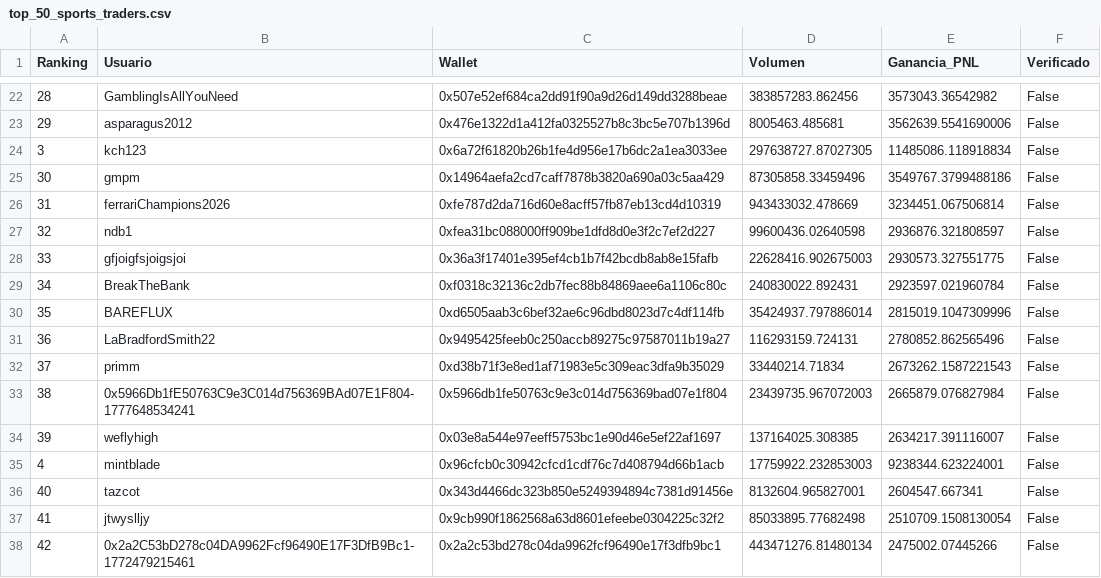
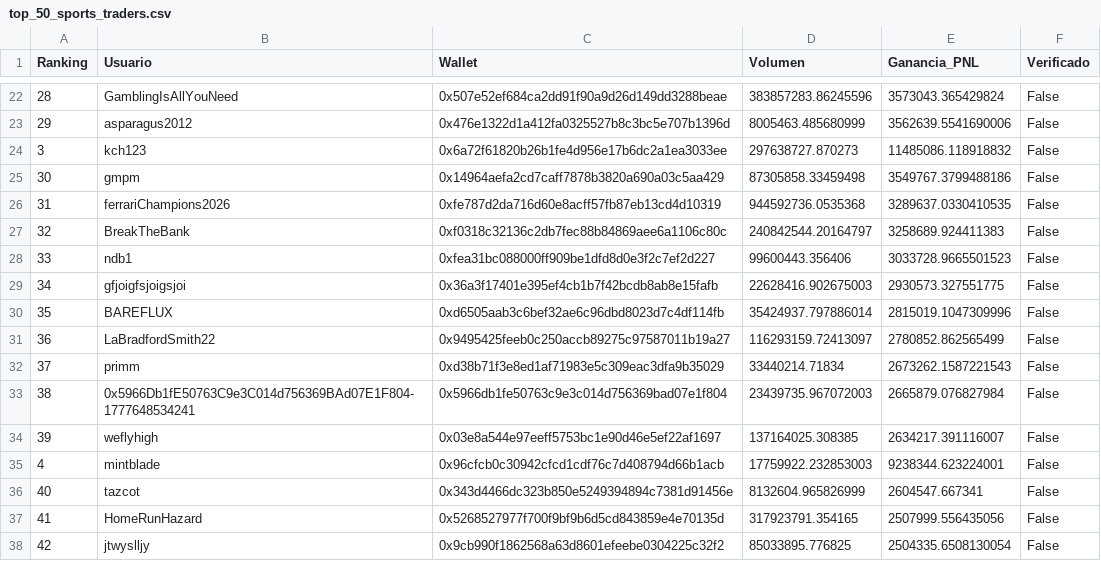
Before and after one commit to mndz-06/WhaleSportsAI, a CSV file: top_50_sports_traders.csv, drawn as a sheet; only a part is shown, gaps mark what is left out; the diff covers the shown part only.

```diff
--- a/top_50_sports_traders.csv
+++ b/top_50_sports_traders.csv
@@ -22,11 +22,11 @@
-28,GamblingIsAllYouNeed,0x507e52ef684ca2dd91f90a9d26d149dd3288beae,383857283.862456,3573043.36542982,False
-29,asparagus2012,0x476e1322d1a412fa0325527b8c3bc5e707b1396d,8005463.485681,3562639.5541690006,False
-3,kch123,0x6a72f61820b26b1fe4d956e17b6dc2a1ea3033ee,297638727.87027305,11485086.118918834,False
-30,gmpm,0x14964aefa2cd7caff7878b3820a690a03c5aa429,87305858.33459496,3549767.3799488186,False
-31,ferrariChampions2026,0xfe787d2da716d60e8acff57fb87eb13cd4d10319,943433032.478669,3234451.067506814,False
-32,ndb1,0xfea31bc088000ff909be1dfd8d0e3f2c7ef2d227,99600436.02640598,2936876.321808597,False
-33,gfjoigfsjoigsjoi,0x36a3f17401e395ef4cb1b7f42bcdb8ab8e15fafb,22628416.902675003,2930573.327551775,False
-34,BreakTheBank,0xf0318c32136c2db7fec88b84869aee6a1106c80c,240830022.892431,2923597.021960784,False
+28,GamblingIsAllYouNeed,0x507e52ef684ca2dd91f90a9d26d149dd3288beae,383857283.86245596,3573043.365429824,False
+29,asparagus2012,0x476e1322d1a412fa0325527b8c3bc5e707b1396d,8005463.485680999,3562639.5541690006,False
+3,kch123,0x6a72f61820b26b1fe4d956e17b6dc2a1ea3033ee,297638727.870273,11485086.118918832,False
+30,gmpm,0x14964aefa2cd7caff7878b3820a690a03c5aa429,87305858.33459498,3549767.3799488186,False
+31,ferrariChampions2026,0xfe787d2da716d60e8acff57fb87eb13cd4d10319,944592736.0535368,3289637.0330410535,False
+32,BreakTheBank,0xf0318c32136c2db7fec88b84869aee6a1106c80c,240842544.20164797,3258689.924411383,False
+33,ndb1,0xfea31bc088000ff909be1dfd8d0e3f2c7ef2d227,99600443.356406,3033728.9665501523,False
+34,gfjoigfsjoigsjoi,0x36a3f17401e395ef4cb1b7f42bcdb8ab8e15fafb,22628416.902675003,2930573.327551775,False
 35,BAREFLUX,0xd6505aab3c6bef32ae6c96dbd8023d7c4df114fb,35424937.797886014,2815019.1047309996,False
-36,LaBradfordSmith22,0x9495425feeb0c250accb89275c97587011b19a27,116293159.724131,2780852.862565496,False
+36,LaBradfordSmith22,0x9495425feeb0c250accb89275c97587011b19a27,116293159.72413097,2780852.862565499,False
 37,primm,0xd38b71f3e8ed1af71983e5c309eac3dfa9b35029,33440214.71834,2673262.1587221543,False
@@ -35,4 +35,4 @@
 4,mintblade,0x96cfcb0c30942cfcd1cdf76c7d408794d66b1acb,17759922.232853003,9238344.623224001,False
-40,tazcot,0x343d4466dc323b850e5249394894c7381d91456e,8132604.965827001,2604547.667341,False
-41,jtwyslljy,0x9cb990f1862568a63d8601efeebe0304225c32f2,85033895.77682498,2510709.1508130054,False
-42,0x2a2C53bD278c04DA9962Fcf96490E17F3DfB9Bc1-1772479215461,0x2a2c53bd278c04da9962fcf96490e17f3dfb9bc1,443471276.81480134,2475002.07445266,False
+40,tazcot,0x343d4466dc323b850e5249394894c7381d91456e,8132604.965826999,2604547.667341,False
+41,HomeRunHazard,0x5268527977f700f9bf9b6d5cd843859e4e70135d,317923791.354165,2507999.556435056,False
+42,jtwyslljy,0x9cb990f1862568a63d8601efeebe0304225c32f2,85033895.776825,2504335.6508130054,False
```
Also changed, not shown: 52 edited cells elsewhere in this file, early_entry_signals.csv, 2 other files.
